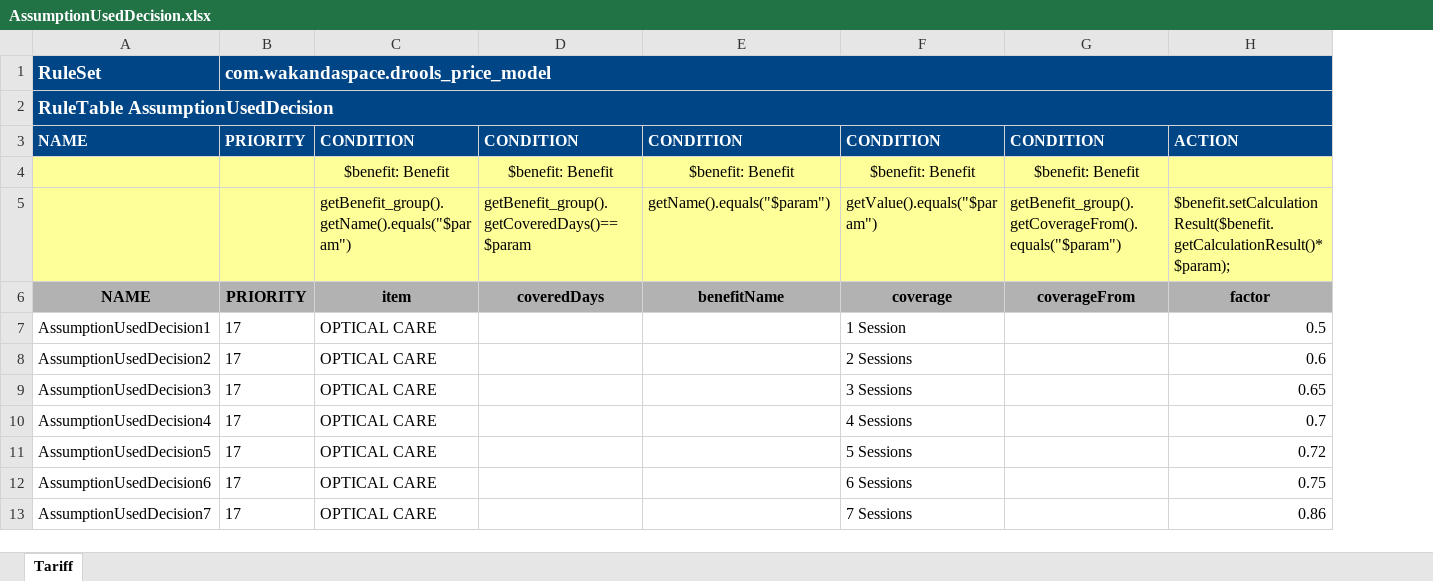
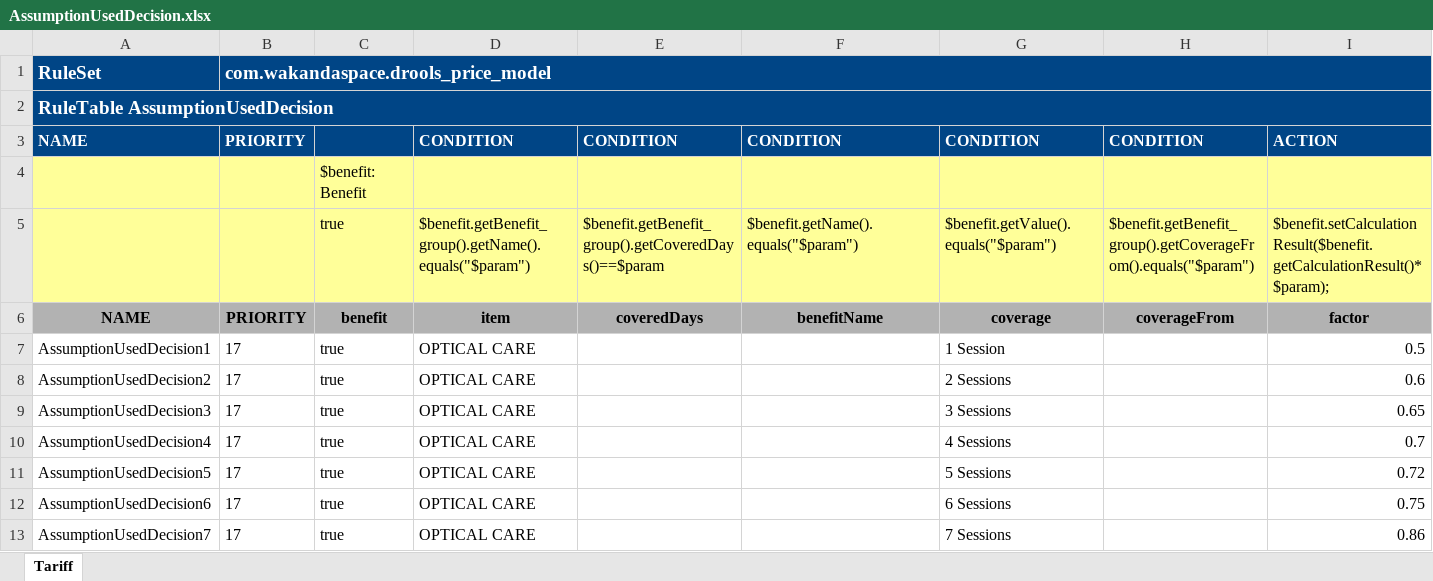
Before and after one commit to Satadl/drools-price-model, an Excel workbook: src/main/resources/com/wakandaspace/drools_price_model/AssumptionUsedDecision.xlsx, sheet Tariff, drawn as a sheet; only a part is shown; values as stored, in another font and other column widths than the file's, no borders; addresses are those after the commit; the diff names each change by its address in the sheet, - before the commit and + after, or states it on an @@ line.

Commit message:
Uploaded 07-May-2021 15:34:39 {/src/main/resources/com/wakandaspace/drools_price_model/AssumptionUsedDecision.xlsx}

```diff
--- a/src/main/resources/com/wakandaspace/drools_price_model/AssumptionUsedDecision.xlsx (sheet Tariff)
+++ b/src/main/resources/com/wakandaspace/drools_price_model/AssumptionUsedDecision.xlsx (sheet Tariff)
+column C, rows 4-13: $benefit: Benefit | true | benefit | true | true | true | true | true | true | true
-D4: $benefit: Benefit
+D4: (empty)
-E4: $benefit: Benefit
+E4: (empty)
-F4: $benefit: Benefit
+F4: (empty)
-G4: $benefit: Benefit
+G4: (empty)
-H4: $benefit: Benefit
+H4: (empty)
-D5: getBenefit_group().getName().equals("$param")
+D5: $benefit.getBenefit_group().getName().equals("$param")
-E5: getBenefit_group().getCoveredDays()==$param
+E5: $benefit.getBenefit_group().getCoveredDays()==$param
-F5: getName().equals("$param")
+F5: $benefit.getName().equals("$param")
-G5: getValue().equals("$param")
+G5: $benefit.getValue().equals("$param")
-H5: getBenefit_group().getCoverageFrom().equals("$param")
+H5: $benefit.getBenefit_group().getCoverageFrom().equals("$param")
```
